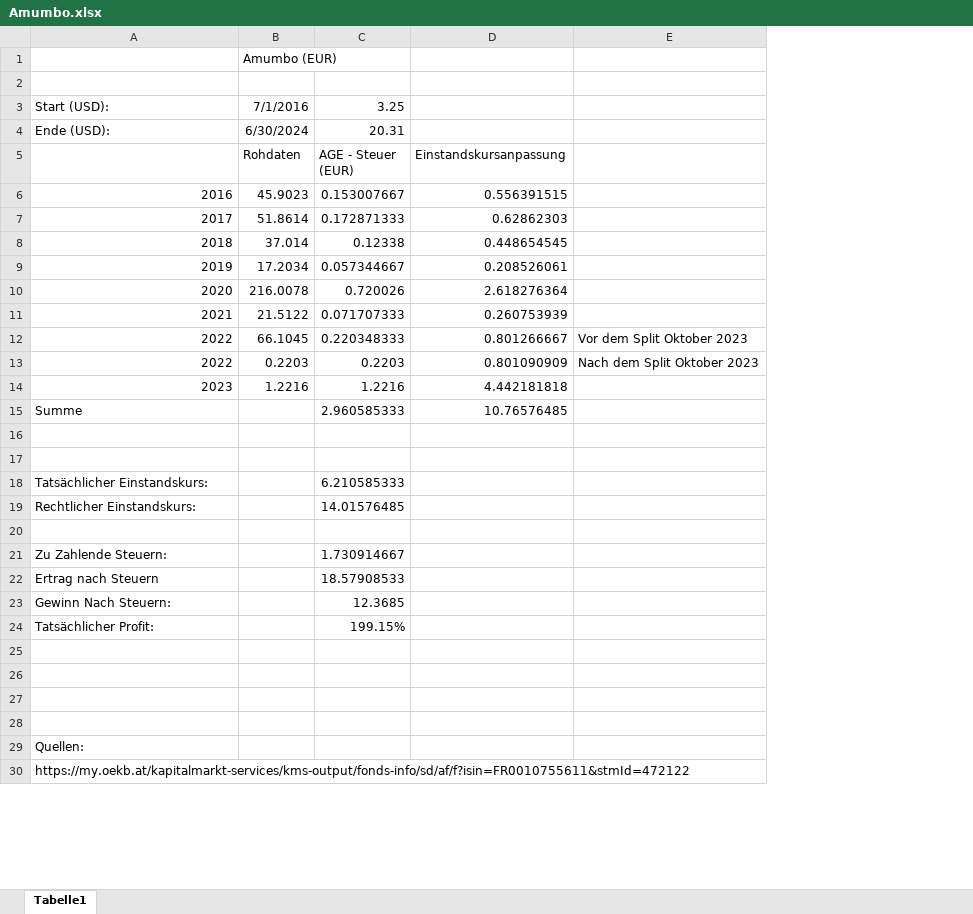
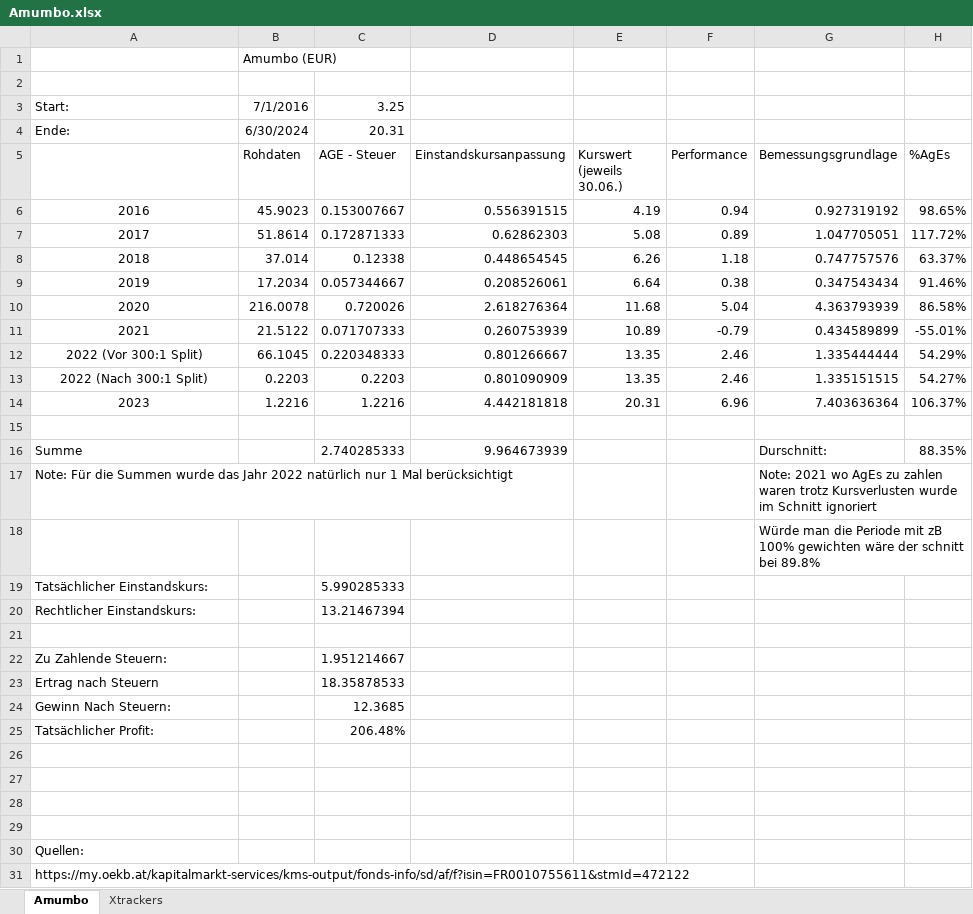
Before and after one commit to VaraNiN/Amumbo, an Excel workbook: Amumbo.xlsx, sheet Amumbo, drawn as a sheet; only a part is shown; values as stored, in another font and other column widths than the file's, no borders; removed rows and columns are numbered as before the commit, all else as after; the diff names each change by its address in the sheet, - before the commit and + after, or states it on an @@ line.

```diff
--- a/Amumbo.xlsx (sheet Amumbo)
+++ b/Amumbo.xlsx (sheet Amumbo)
-sheet tab: Tabelle1
+sheet tab: Amumbo
+sheet tab: Xtrackers
-column E, rows 12-13: Vor dem Split Oktober 2023 | Nach dem Split Oktober 2023
+column E (Kurswert (jeweils 30.06.)), rows 6-14: 4.19 | 5.08 | 6.26 | 6.64 | 11.68 | 10.89 | 13.35 | 13.35 | 20.31
+column F (Performance), rows 6-14: 0.94 | 0.89 | 1.18 | 0.38 | 5.04 | -0.79 | 2.46 | 2.46 | 6.96
+column G (Bemessungsgrundlage), rows 6-14: 0.927319192 | 1.047705051 | 0.747757576 | 0.347543434 | 4.363793939 | 0.434589899 | 1.335444444 | 1.335151515 | 7.403636364; row 18: Würde man die Periode mit zB 100% gewichten wäre der schnitt bei 89.8%
+column H (%AgEs), rows 6-14: 98.65% | 117.72% | 63.37% | 91.46% | 86.58% | -55.01% | 54.29% | 54.27% | 106.37%
-A3: Start (USD):
+A3: Start:
-A4: Ende (USD):
+A4: Ende:
-C5: AGE - Steuer (EUR)
+C5: AGE - Steuer
-A6:A14 alignment: right
+A6:A14 alignment: center
-A12: 2022
+A12: 2022 (Vor 300:1 Split)
-A13: 2022
+A13: 2022 (Nach 300:1 Split)
-row 15: Summe |  | 2.960585333 | 10.76576485
+row 16: Summe |  | 2.740285333 | 9.964673939 |  |  | Durschnitt: | 88.35%
+row 17: Note: Für die Summen wurde das Jahr 2022 natürlich nur 1 Mal berücksichtigt |  |  |  |  |  | Note: 2021 wo AgEs zu zahlen waren trotz Kursverlusten wurde im Schnitt ignoriert
-C19 (AGE - Steuer): 6.210585333
+C19 (AGE - Steuer): 5.990285333
-C20 (AGE - Steuer): 14.01576485
+C20 (AGE - Steuer): 13.21467394
-C22 (AGE - Steuer): 1.730914667
+C22 (AGE - Steuer): 1.951214667
-C23 (AGE - Steuer): 18.57908533
+C23 (AGE - Steuer): 18.35878533
-C25 (AGE - Steuer): 199.15%
+C25 (AGE - Steuer): 206.48%
```
Also changed, not shown: formulas that keep their value.
